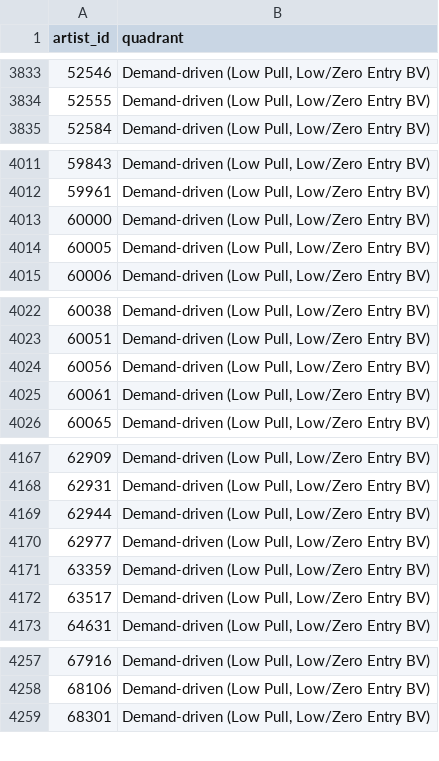
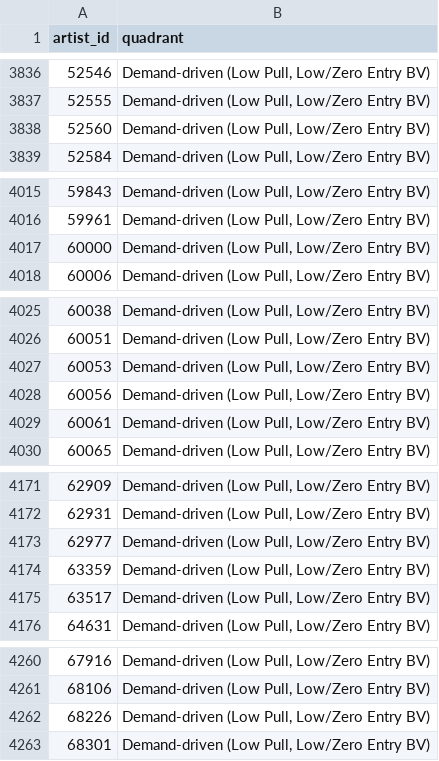
Before and after one commit to hugoslbr666/github_test, a CSV file: supply driven/claude_project/artist_quadrant_mapping.csv, drawn as a sheet; only a part is shown, gaps mark what is left out; removed rows and columns are numbered as before the commit, all else as after; the diff covers the shown part only; the diff names each change by its address in the sheet, - before the commit and + after, or states it on an @@ line.

```diff
--- a/supply driven/claude_project/artist_quadrant_mapping.csv
+++ b/supply driven/claude_project/artist_quadrant_mapping.csv
+row 3838: 52560 | Demand-driven (Low Pull, Low/Zero Entry BV)
-row 4014: 60005 | Demand-driven (Low Pull, Low/Zero Entry BV)
+row 4027: 60053 | Demand-driven (Low Pull, Low/Zero Entry BV)
-row 4169: 62944 | Demand-driven (Low Pull, Low/Zero Entry BV)
+row 4262: 68226 | Demand-driven (Low Pull, Low/Zero Entry BV)
```
Also changed, not shown: 15 added rows and 11 removed rows elsewhere in this file, supply driven/claude_project/artist_quadrant_details.csv, 4 other files.
